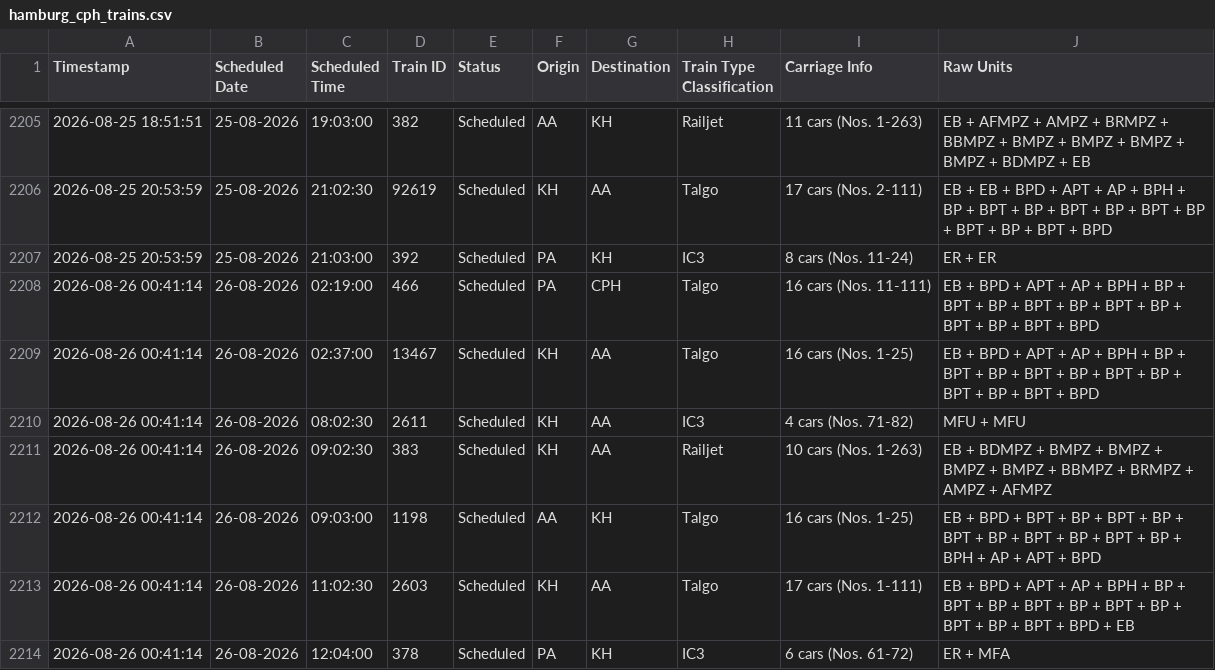
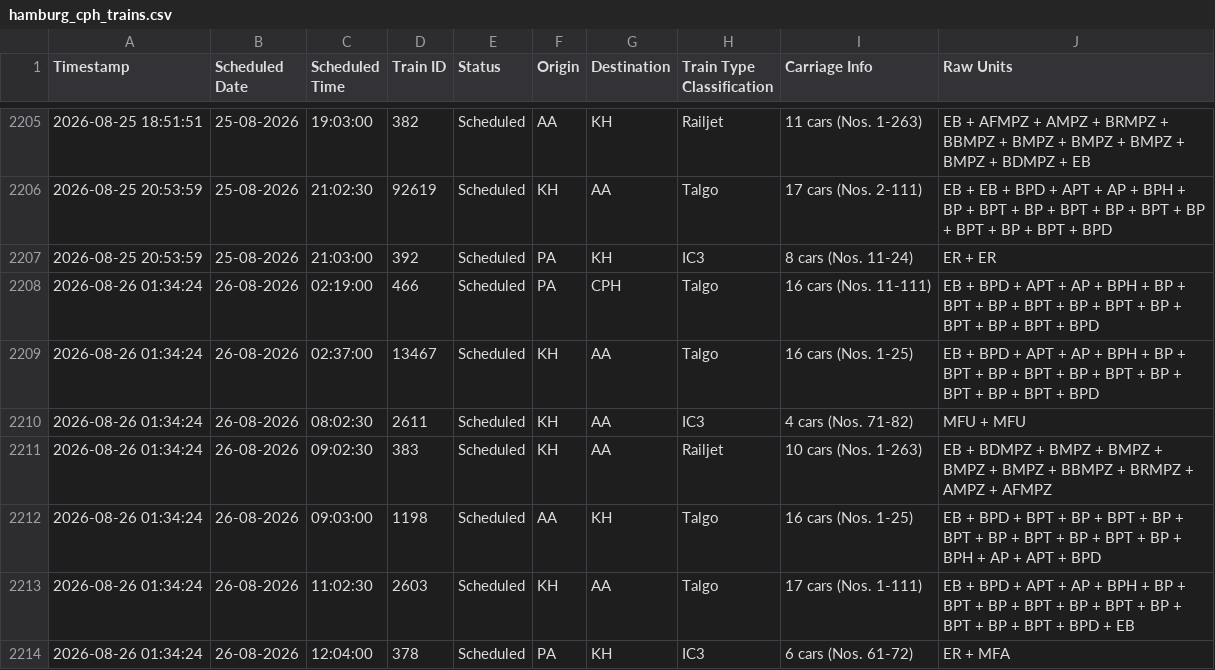
Before and after one commit to lucasvduin/talgo-tracker, a CSV file: hamburg_cph_trains.csv, drawn as a sheet; only a part is shown, gaps mark what is left out.

```diff
--- a/hamburg_cph_trains.csv
+++ b/hamburg_cph_trains.csv
@@ -2207,8 +2207,8 @@
 2026-08-25 20:53:59;25-08-2026;21:03:00;392;Scheduled;PA;KH;IC3;8 cars (Nos. 11-24);ER + ER
-2026-08-26 00:41:14;26-08-2026;02:19:00;466;Scheduled;PA;CPH;Talgo;16 cars (Nos. 11-111);EB + BPD + APT + AP + BPH + BP + BPT + BP + BPT + BP + BPT + BP + BPT + BP + BPT + BPD
-2026-08-26 00:41:14;26-08-2026;02:37:00;13467;Scheduled;KH;AA;Talgo;16 cars (Nos. 1-25);EB + BPD + APT + AP + BPH + BP + BPT + BP + BPT + BP + BPT + BP + BPT + BP + BPT + BPD
-2026-08-26 00:41:14;26-08-2026;08:02:30;2611;Scheduled;KH;AA;IC3;4 cars (Nos. 71-82);MFU + MFU
-2026-08-26 00:41:14;26-08-2026;09:02:30;383;Scheduled;KH;AA;Railjet;10 cars (Nos. 1-263);EB + BDMPZ + BMPZ + BMPZ + BMPZ + BMPZ + BBMPZ + BRMPZ + AMPZ + AFMPZ
-2026-08-26 00:41:14;26-08-2026;09:03:00;1198;Scheduled;AA;KH;Talgo;16 cars (Nos. 1-25);EB + BPD + BPT + BP + BPT + BP + BPT + BP + BPT + BP + BPT + BP + BPH + AP + APT + BPD
-2026-08-26 00:41:14;26-08-2026;11:02:30;2603;Scheduled;KH;AA;Talgo;17 cars (Nos. 1-111);EB + BPD + APT + AP + BPH + BP + BPT + BP + BPT + BP + BPT + BP + BPT + BP + BPT + BPD + EB
-2026-08-26 00:41:14;26-08-2026;12:04:00;378;Scheduled;PA;KH;IC3;6 cars (Nos. 61-72);ER + MFA
+2026-08-26 01:34:24;26-08-2026;02:19:00;466;Scheduled;PA;CPH;Talgo;16 cars (Nos. 11-111);EB + BPD + APT + AP + BPH + BP + BPT + BP + BPT + BP + BPT + BP + BPT + BP + BPT + BPD
+2026-08-26 01:34:24;26-08-2026;02:37:00;13467;Scheduled;KH;AA;Talgo;16 cars (Nos. 1-25);EB + BPD + APT + AP + BPH + BP + BPT + BP + BPT + BP + BPT + BP + BPT + BP + BPT + BPD
+2026-08-26 01:34:24;26-08-2026;08:02:30;2611;Scheduled;KH;AA;IC3;4 cars (Nos. 71-82);MFU + MFU
+2026-08-26 01:34:24;26-08-2026;09:02:30;383;Scheduled;KH;AA;Railjet;10 cars (Nos. 1-263);EB + BDMPZ + BMPZ + BMPZ + BMPZ + BMPZ + BBMPZ + BRMPZ + AMPZ + AFMPZ
+2026-08-26 01:34:24;26-08-2026;09:03:00;1198;Scheduled;AA;KH;Talgo;16 cars (Nos. 1-25);EB + BPD + BPT + BP + BPT + BP + BPT + BP + BPT + BP + BPT + BP + BPH + AP + APT + BPD
+2026-08-26 01:34:24;26-08-2026;11:02:30;2603;Scheduled;KH;AA;Talgo;17 cars (Nos. 1-111);EB + BPD + APT + AP + BPH + BP + BPT + BP + BPT + BP + BPT + BP + BPT + BP + BPT + BPD + EB
+2026-08-26 01:34:24;26-08-2026;12:04:00;378;Scheduled;PA;KH;IC3;6 cars (Nos. 61-72);ER + MFA
```
Also changed, not shown: 1 other file.
